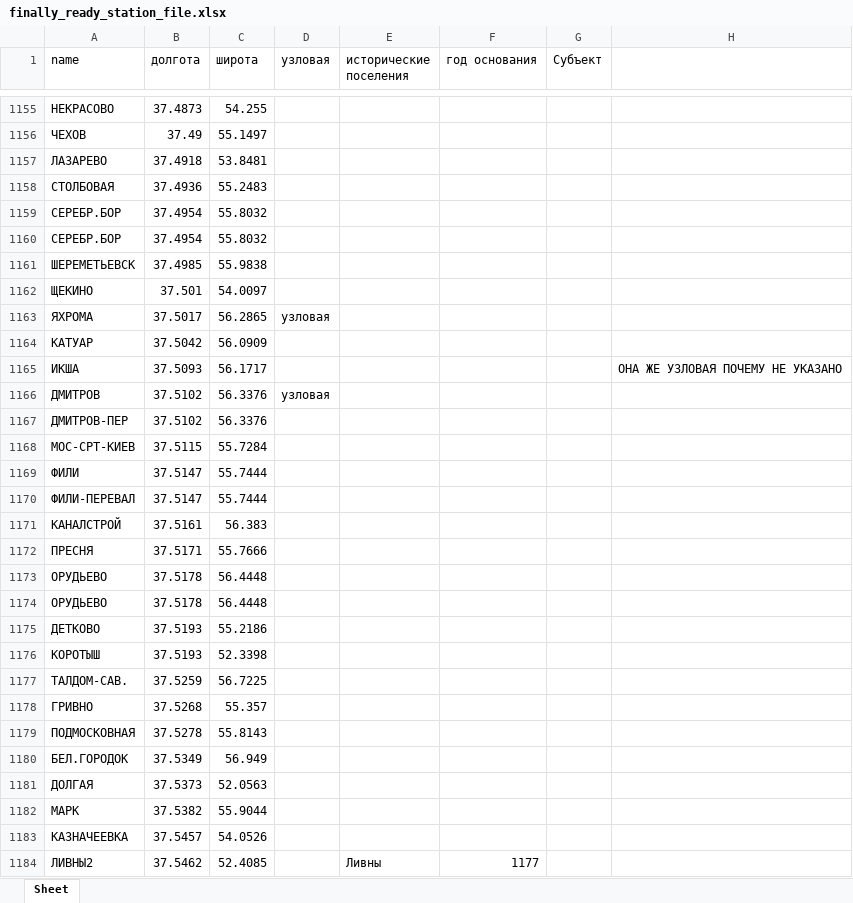
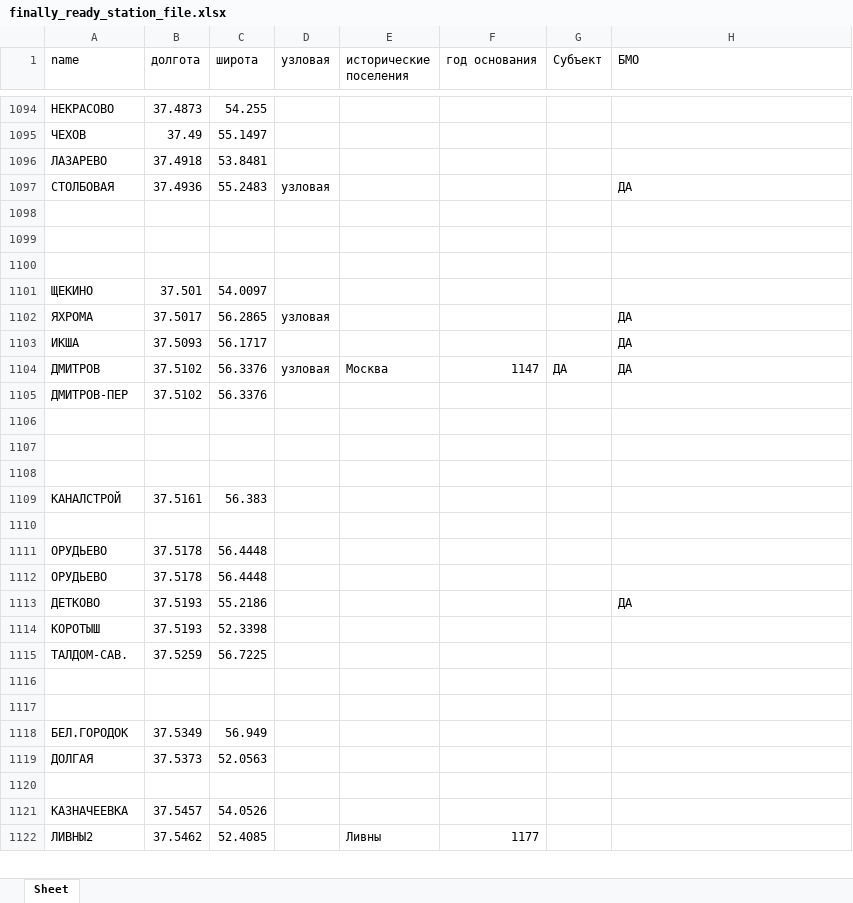
Before and after one commit to Ber5h/Project_RZD, an Excel workbook: finally_ready_station_file.xlsx, sheet Sheet, drawn as a sheet; only a part is shown, gaps mark what is left out; values as stored, in another font and other column widths than the file's, no borders; removed rows and columns are numbered as before the commit, all else as after; the diff covers the shown part only; the diff names each change by its address in the sheet, - before the commit and + after, or states it on an @@ line.

```diff
--- a/finally_ready_station_file.xlsx (sheet Sheet)
+++ b/finally_ready_station_file.xlsx (sheet Sheet)
-H1: (empty)
+H1: БМО
-D1097 (узловая): (empty)
+D1097 (узловая): узловая
-H1097 (БМО): (empty)
+H1097 (БМО): ДА
-row 1098: СЕРЕБР.БОР | 37.4954 | 55.8032
+row 1098: (empty)
-row 1099: СЕРЕБР.БОР | 37.4954 | 55.8032
+row 1099: (empty)
-row 1100: ШЕРЕМЕТЬЕВСК | 37.4985 | 55.9838
+row 1100: (empty)
-H1102 (БМО): (empty)
+H1102 (БМО): ДА
-row 1164: КАТУАР | 37.5042 | 56.0909
-H1103 (БМО): ОНА ЖЕ УЗЛОВАЯ ПОЧЕМУ НЕ УКАЗАНО
+H1103 (БМО): ДА
-E1104 (исторические поселения): (empty)
+E1104 (исторические поселения): Москва
-F1104 (год основания): (empty)
+F1104 (год основания): 1147
-G1104 (Субъект): (empty)
+G1104 (Субъект): ДА
-H1104 (БМО): (empty)
+H1104 (БМО): ДА
-row 1106: МОС-СРТ-КИЕВ | 37.5115 | 55.7284
+row 1106: (empty)
-row 1107: ФИЛИ | 37.5147 | 55.7444
+row 1107: (empty)
-row 1108: ФИЛИ-ПЕРЕВАЛ | 37.5147 | 55.7444
+row 1108: (empty)
-row 1110: ПРЕСНЯ | 37.5171 | 55.7666
+row 1110: (empty)
-H1113 (БМО): (empty)
+H1113 (БМО): ДА
-row 1116: ГРИВНО | 37.5268 | 55.357
+row 1116: (empty)
-row 1117: ПОДМОСКОВНАЯ | 37.5278 | 55.8143
+row 1117: (empty)
-row 1120: МАРК | 37.5382 | 55.9044
+row 1120: (empty)
```
Also changed, not shown: 1 added row, 73 removed rows and 406 edited cells elsewhere in this sheet, 1 other file.
